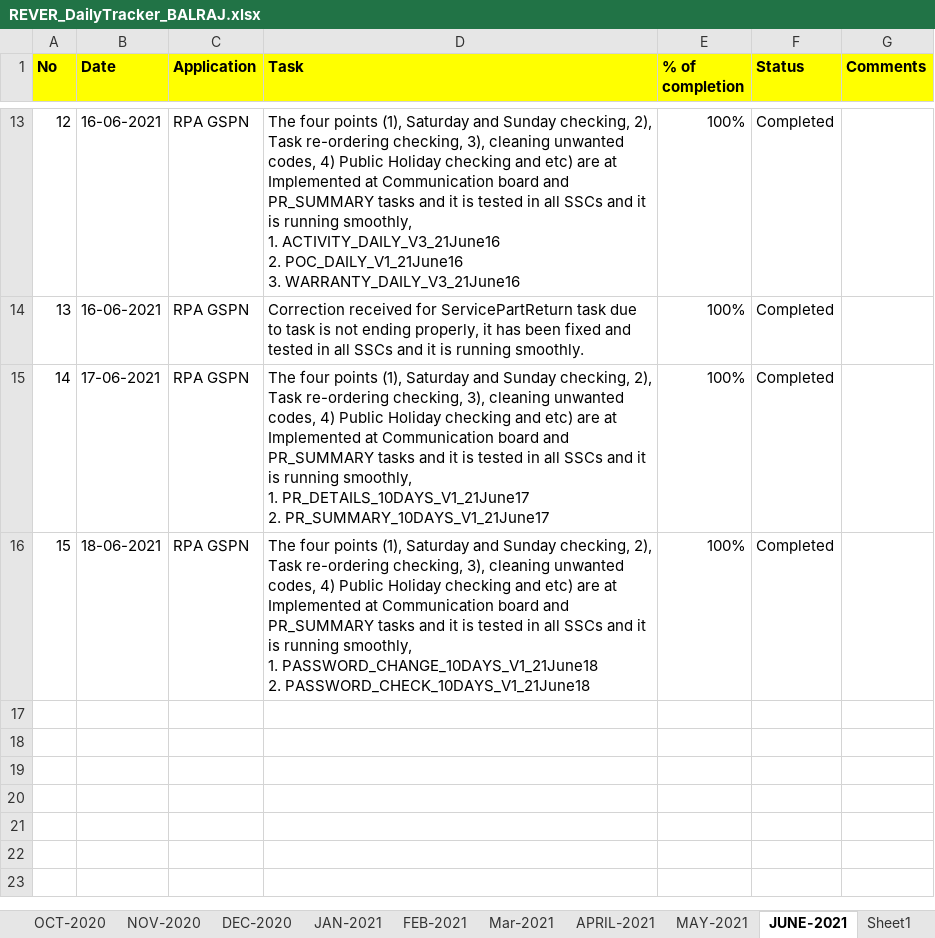
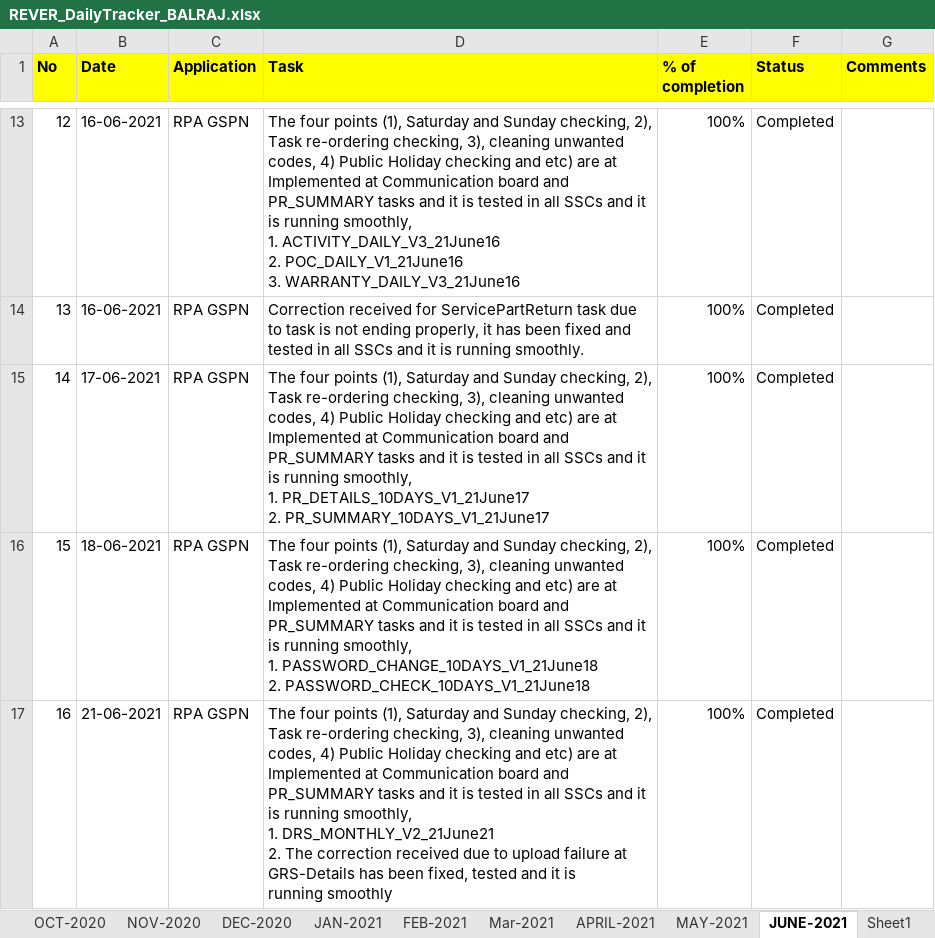
Before and after one commit to RIGELSOFTSINGAPORE/DailyTracker, an Excel workbook: REVER_DailyTracker_BALRAJ.xlsx, sheet JUNE-2021, drawn as a sheet; only a part is shown, gaps mark what is left out; values as stored, in another font and other column widths than the file's, no borders; ↵ is a line break in a cell; the diff names each change by its address in the sheet, - before the commit and + after, or states it on an @@ line.

Commit message:
Add files via upload

```diff
--- a/REVER_DailyTracker_BALRAJ.xlsx (sheet JUNE-2021)
+++ b/REVER_DailyTracker_BALRAJ.xlsx (sheet JUNE-2021)
+row 17: 16 | 21-06-2021 | RPA GSPN | The four points (1), Saturday and Sunday checking, 2), Task re-ordering checking, 3), cleaning unwanted codes, 4) Public Holiday checking and etc) are at Implemented at Communication board and PR_SUMMARY tasks and it is tested in all SSCs and it is running smoothly, ↵ 1. DRS_MONTHLY_V2_21June21 ↵ 2. The correction received due to upload failure at GRS-Details has been fixed, tested and it is ↵ running smoothly | 100% | Completed
```
